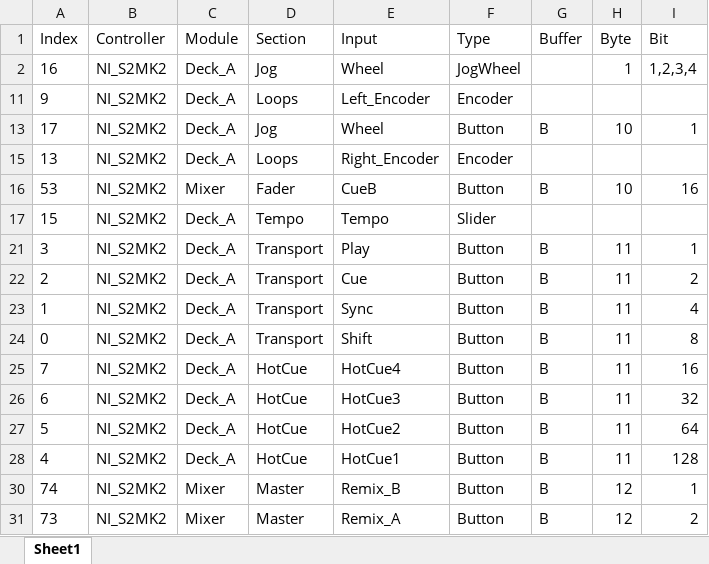
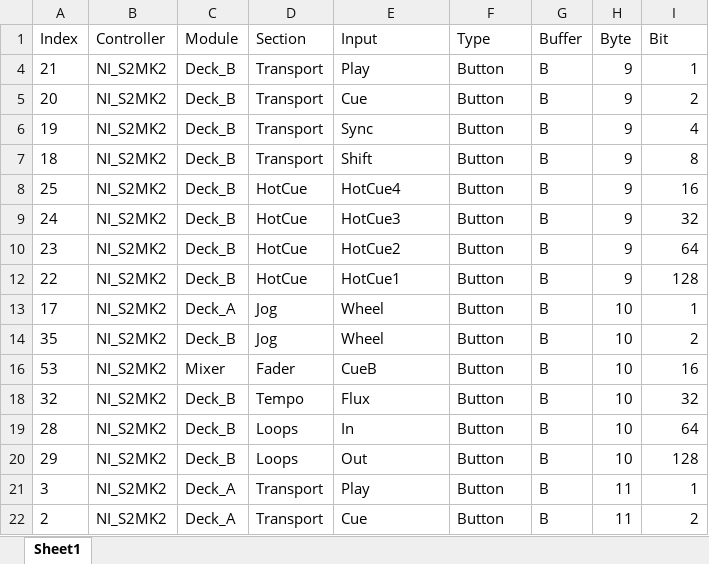
Before and after one commit to SwatmanS/DJ_Tracker-Parasyte-, an Excel workbook: InputMappings.xlsx, sheet Sheet1, drawn as a sheet; only a part is shown; the shorter side is filled out with more unchanged rows; values as stored, in another font and other column widths than the file's, no borders; table styles not drawn; removed rows and columns are numbered as before the commit, all else as after; the diff covers the shown part only; the diff names each change by its address in the sheet, - before the commit and + after, or states it on an @@ line.

```diff
--- a/InputMappings.xlsx (sheet Sheet1)
+++ b/InputMappings.xlsx (sheet Sheet1)
@@ row 2 hidden: 16 | NI_S2MK2 | Deck_A | Jog | Wheel | JogWheel |  | 1 | 1,2,3,4 @@
@@ row 11 hidden: 9 | NI_S2MK2 | Deck_A | Loops | Left_Encoder | Encoder @@
@@ row 4 unhidden: 21 | NI_S2MK2 | Deck_B | Transport | Play | Button | B | 9 | 1 @@
@@ row 5 unhidden: 20 | NI_S2MK2 | Deck_B | Transport | Cue | Button | B | 9 | 2 @@
@@ row 6 unhidden: 19 | NI_S2MK2 | Deck_B | Transport | Sync | Button | B | 9 | 4 @@
@@ row 7 unhidden: 18 | NI_S2MK2 | Deck_B | Transport | Shift | Button | B | 9 | 8 @@
@@ row 8 unhidden: 25 | NI_S2MK2 | Deck_B | HotCue | HotCue4 | Button | B | 9 | 16 @@
@@ row 9 unhidden: 24 | NI_S2MK2 | Deck_B | HotCue | HotCue3 | Button | B | 9 | 32 @@
@@ row 10 unhidden: 23 | NI_S2MK2 | Deck_B | HotCue | HotCue2 | Button | B | 9 | 64 @@
@@ row 12 unhidden: 22 | NI_S2MK2 | Deck_B | HotCue | HotCue1 | Button | B | 9 | 128 @@
@@ row 15 hidden: 13 | NI_S2MK2 | Deck_A | Loops | Right_Encoder | Encoder @@
@@ row 14 unhidden: 35 | NI_S2MK2 | Deck_B | Jog | Wheel | Button | B | 10 | 2 @@
@@ row 17 hidden: 15 | NI_S2MK2 | Deck_A | Tempo | Tempo | Slider @@
@@ row 18 unhidden: 32 | NI_S2MK2 | Deck_B | Tempo | Flux | Button | B | 10 | 32 @@
@@ row 19 unhidden: 28 | NI_S2MK2 | Deck_B | Loops | In | Button | B | 10 | 64 @@
@@ row 20 unhidden: 29 | NI_S2MK2 | Deck_B | Loops | Out | Button | B | 10 | 128 @@
```
Also changed, not shown: 24 hidden or unhidden rows elsewhere in this sheet, 9 other files.
